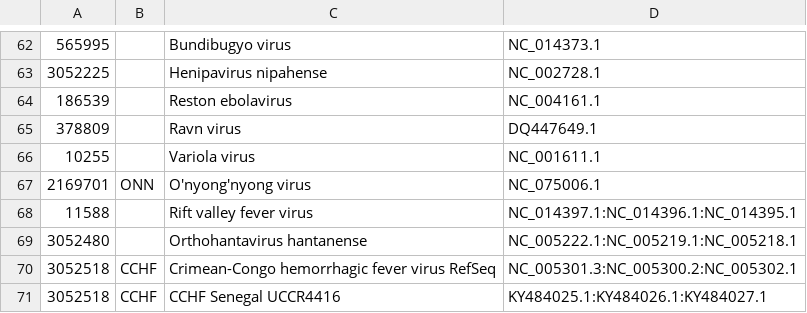
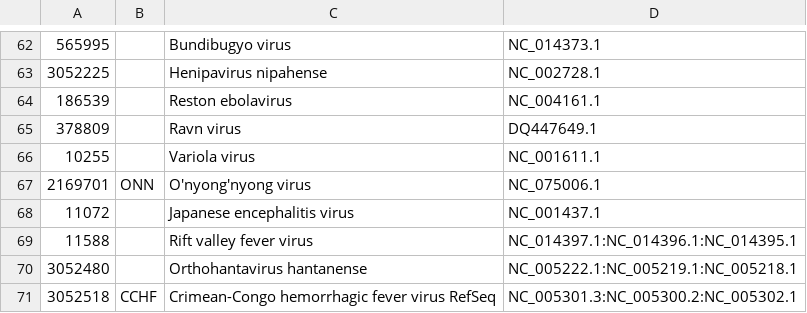
Before and after one commit to broadinstitute/viral-references, a TSV file: assembly/reference_genomes.tsv, drawn as a sheet; only a part is shown, gaps mark what is left out; the shorter side is filled out with more unchanged rows.

Commit message:
add JEEV

```diff
--- a/assembly/reference_genomes.tsv
+++ b/assembly/reference_genomes.tsv
@@ -67,2 +67,3 @@
 2169701	ONN	O'nyong'nyong virus	NC_075006.1
+11072		Japanese encephalitis virus	NC_001437.1
 11588		Rift valley fever virus	NC_014397.1:NC_014396.1:NC_014395.1
```
